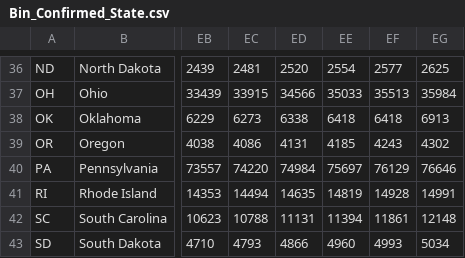
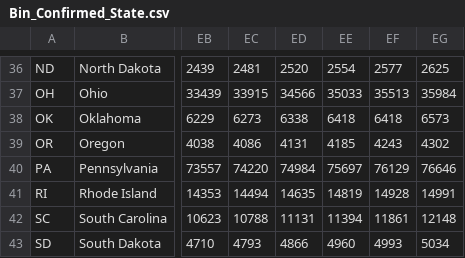
Before and after one commit to david-deboer/covid_binned_data, a CSV file: Bin_Confirmed_State.csv, drawn as a sheet; only a part is shown, gaps mark what is left out; the diff names each change by its address in the sheet, - before the commit and + after, or states it on an @@ line.

```diff
--- a/Bin_Confirmed_State.csv
+++ b/Bin_Confirmed_State.csv
-EG38: 6913
+EG38: 6573
```
Also changed, not shown: Bin_Confirmed_Congress.csv, Bin_Confirmed_Country.csv, 19 other files.
